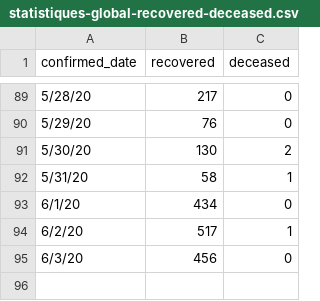
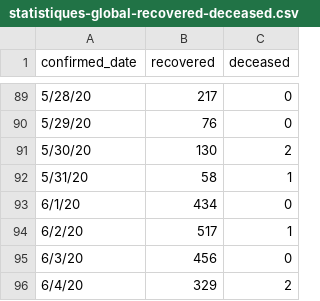
Before and after one commit to ratnania/covid-19-africa, a CSV file: datasets/morocco/statistiques-global-recovered-deceased.csv, drawn as a sheet; only a part is shown, gaps mark what is left out.

```diff
--- a/datasets/morocco/statistiques-global-recovered-deceased.csv
+++ b/datasets/morocco/statistiques-global-recovered-deceased.csv
@@ -95 +95,2 @@ confirmed_date,recovered,deceased
 6/3/20,456,0
+6/4/20,329,2
```
Also changed, not shown: datasets/morocco/patients-test.csv, 1 other file.
